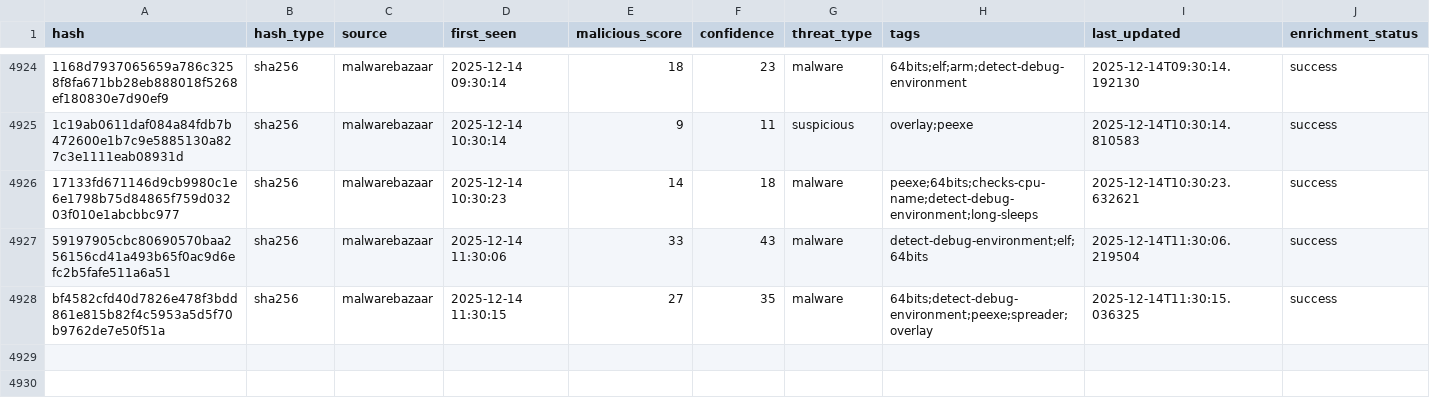
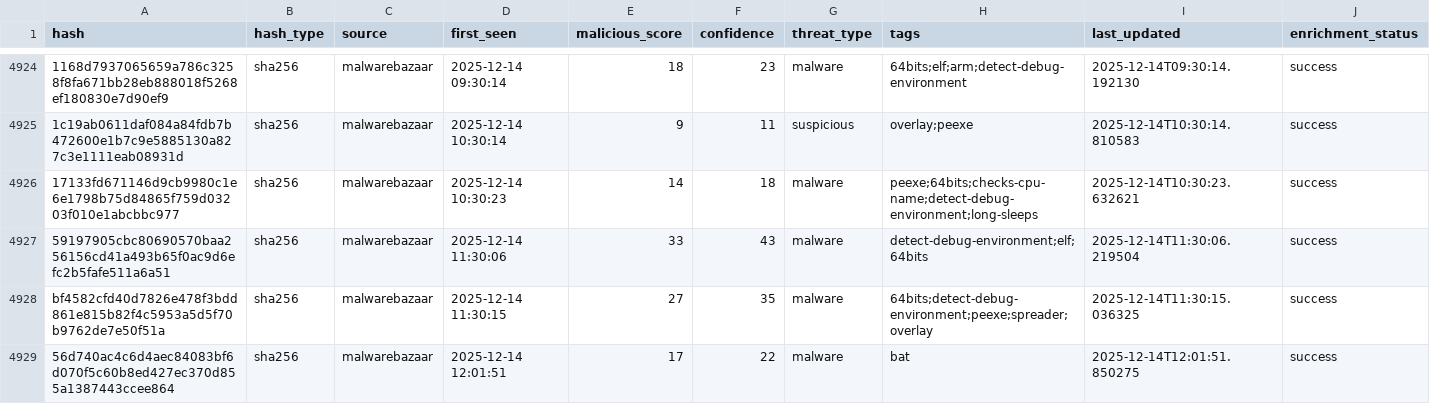
Before and after one commit to mohamadyaghoobii/threat-intelligence-csv, a CSV file: threat_intel_latest.csv, drawn as a sheet; only a part is shown, gaps mark what is left out; the diff names each change by its address in the sheet, - before the commit and + after, or states it on an @@ line.

Commit message:
TI Update 20251214_120420

```diff
--- a/threat_intel_latest.csv
+++ b/threat_intel_latest.csv
+row 4929: 56d740ac4c6d4aec84083bf6d070f5c60b8ed427ec370d855a1387443ccee864 | sha256 | malwarebazaar | 2025-12-14 12:01:51 | 17 | 22 | malware | bat | 2025-12-14T12:01:51.850275 | success
```
